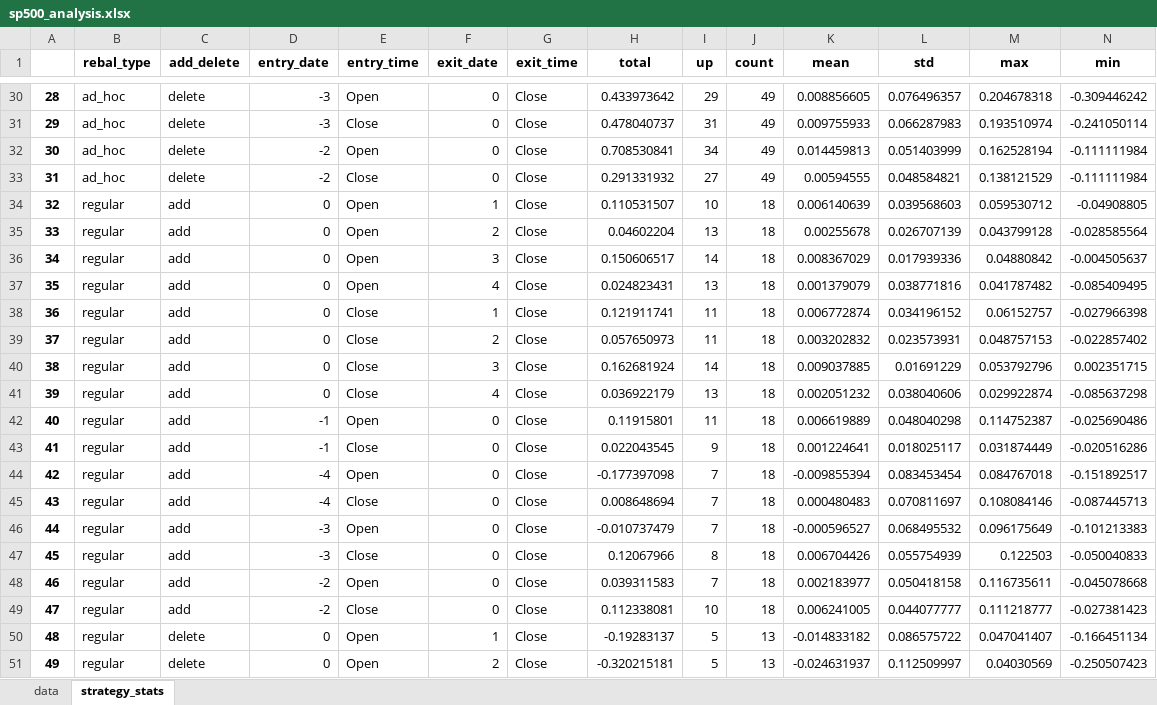
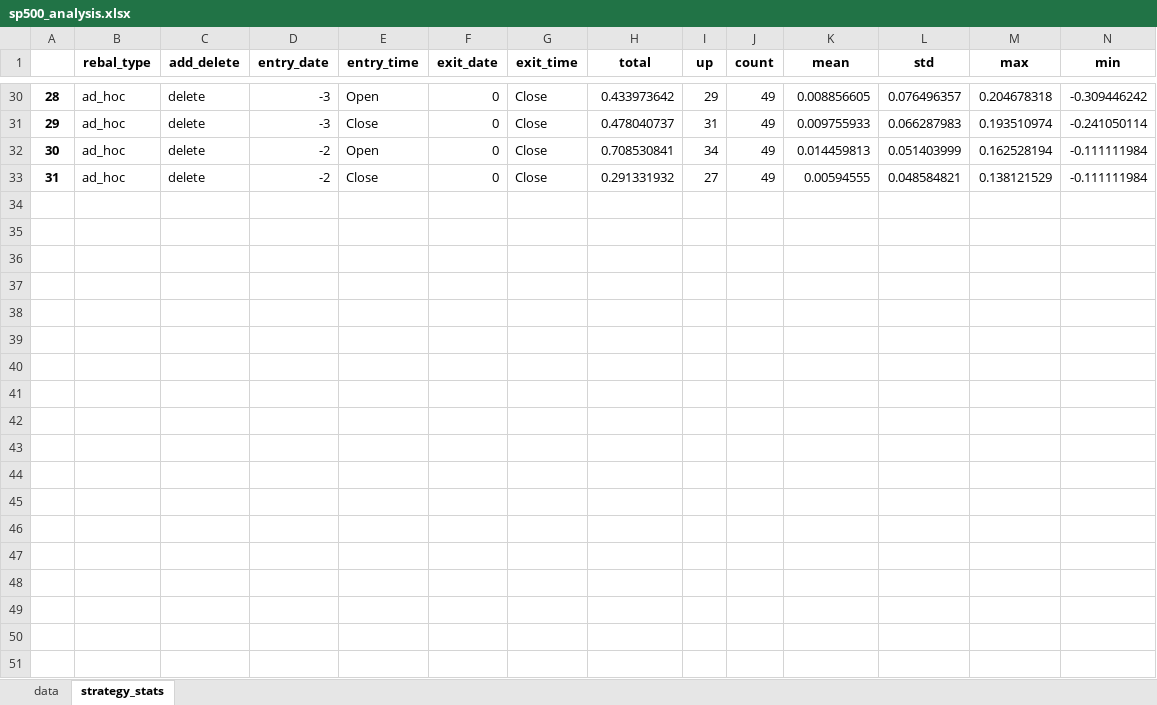
Before and after one commit to yingchen0505/analyzingalpha, an Excel workbook: sp500-historical-components-and-changes/sp500_analysis.xlsx, sheet strategy_stats, drawn as a sheet; only a part is shown, gaps mark what is left out; values as stored, in another font and other column widths than the file's, no borders; rows hold the shown columns only; the diff covers the shown part only; the diff names each change by its address in the sheet, - before the commit and + after, or states it on an @@ line.

```diff
--- a/sp500-historical-components-and-changes/sp500_analysis.xlsx (sheet strategy_stats)
+++ b/sp500-historical-components-and-changes/sp500_analysis.xlsx (sheet strategy_stats)
@@ row 34 hidden: 32 | regular | add | 0 | Open | 1 | Close | 0.110531507 | 10 | 18 | 0.006140639 | 0.039568603 | 0.059530712 | -0.04908805 @@
@@ row 35 hidden: 33 | regular | add | 0 | Open | 2 | Close | 0.04602204 | 13 | 18 | 0.00255678 | 0.026707139 | 0.043799128 | -0.028585564 @@
@@ row 36 hidden: 34 | regular | add | 0 | Open | 3 | Close | 0.150606517 | 14 | 18 | 0.008367029 | 0.017939336 | 0.04880842 | -0.004505637 @@
@@ row 37 hidden: 35 | regular | add | 0 | Open | 4 | Close | 0.024823431 | 13 | 18 | 0.001379079 | 0.038771816 | 0.041787482 | -0.085409495 @@
@@ row 38 hidden: 36 | regular | add | 0 | Close | 1 | Close | 0.121911741 | 11 | 18 | 0.006772874 | 0.034196152 | 0.06152757 | -0.027966398 @@
@@ row 39 hidden: 37 | regular | add | 0 | Close | 2 | Close | 0.057650973 | 11 | 18 | 0.003202832 | 0.023573931 | 0.048757153 | -0.022857402 @@
@@ row 40 hidden: 38 | regular | add | 0 | Close | 3 | Close | 0.162681924 | 14 | 18 | 0.009037885 | 0.01691229 | 0.053792796 | 0.002351715 @@
@@ row 41 hidden: 39 | regular | add | 0 | Close | 4 | Close | 0.036922179 | 13 | 18 | 0.002051232 | 0.038040606 | 0.029922874 | -0.085637298 @@
@@ row 42 hidden: 40 | regular | add | -1 | Open | 0 | Close | 0.11915801 | 11 | 18 | 0.006619889 | 0.048040298 | 0.114752387 | -0.025690486 @@
@@ row 43 hidden: 41 | regular | add | -1 | Close | 0 | Close | 0.022043545 | 9 | 18 | 0.001224641 | 0.018025117 | 0.031874449 | -0.020516286 @@
@@ row 44 hidden: 42 | regular | add | -4 | Open | 0 | Close | -0.177397098 | 7 | 18 | -0.009855394 | 0.083453454 | 0.084767018 | -0.151892517 @@
@@ row 45 hidden: 43 | regular | add | -4 | Close | 0 | Close | 0.008648694 | 7 | 18 | 0.000480483 | 0.070811697 | 0.108084146 | -0.087445713 @@
@@ row 46 hidden: 44 | regular | add | -3 | Open | 0 | Close | -0.010737479 | 7 | 18 | -0.000596527 | 0.068495532 | 0.096175649 | -0.101213383 @@
@@ row 47 hidden: 45 | regular | add | -3 | Close | 0 | Close | 0.12067966 | 8 | 18 | 0.006704426 | 0.055754939 | 0.122503 | -0.050040833 @@
@@ row 48 hidden: 46 | regular | add | -2 | Open | 0 | Close | 0.039311583 | 7 | 18 | 0.002183977 | 0.050418158 | 0.116735611 | -0.045078668 @@
@@ row 49 hidden: 47 | regular | add | -2 | Close | 0 | Close | 0.112338081 | 10 | 18 | 0.006241005 | 0.044077777 | 0.111218777 | -0.027381423 @@
@@ row 50 hidden: 48 | regular | delete | 0 | Open | 1 | Close | -0.19283137 | 5 | 13 | -0.014833182 | 0.086575722 | 0.047041407 | -0.166451134 @@
@@ row 51 hidden: 49 | regular | delete | 0 | Open | 2 | Close | -0.320215181 | 5 | 13 | -0.024631937 | 0.112509997 | 0.04030569 | -0.250507423 @@
```
Also changed, not shown: 30 hidden or unhidden rows elsewhere in this sheet, 24 other files.
